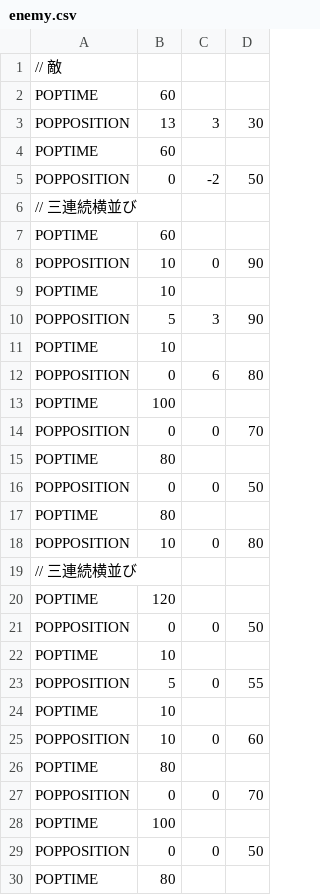
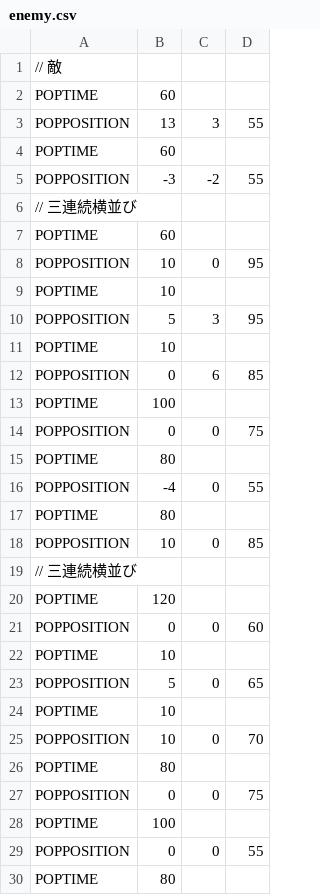
Before and after one commit to KazutoshiAsakawa/dx12, a CSV file: solution/Resources/enemy.csv, drawn as a sheet; only a part is shown; the diff covers the shown part only.

```diff
--- a/solution/Resources/enemy.csv
+++ b/solution/Resources/enemy.csv
@@ -2,29 +2,29 @@
 POPTIME,60,,
-POPPOSITION,13,3,30
+POPPOSITION,13,3,55
 POPTIME,60,,
-POPPOSITION,0,-2,50
+POPPOSITION,-3,-2,55
 // 三連続横並び,,,
 POPTIME,60,,
-POPPOSITION,10,0,90
+POPPOSITION,10,0,95
 POPTIME,10,,
-POPPOSITION,5,3,90
+POPPOSITION,5,3,95
 POPTIME,10,,
-POPPOSITION,0,6,80
+POPPOSITION,0,6,85
 POPTIME,100,,
-POPPOSITION,0,0,70
+POPPOSITION,0,0,75
 POPTIME,80,,
-POPPOSITION,0,0,50
+POPPOSITION,-4,0,55
 POPTIME,80,,
-POPPOSITION,10,0,80
+POPPOSITION,10,0,85
 // 三連続横並び,,,
 POPTIME,120,,
-POPPOSITION,0,0,50
+POPPOSITION,0,0,60
 POPTIME,10,,
-POPPOSITION,5,0,55
+POPPOSITION,5,0,65
 POPTIME,10,,
-POPPOSITION,10,0,60
+POPPOSITION,10,0,70
 POPTIME,80,,
-POPPOSITION,0,0,70
+POPPOSITION,0,0,75
 POPTIME,100,,
-POPPOSITION,0,0,50
+POPPOSITION,0,0,55
 POPTIME,80,,
```
Also changed, not shown: 9 edited cells elsewhere in this file, 5 other files.
